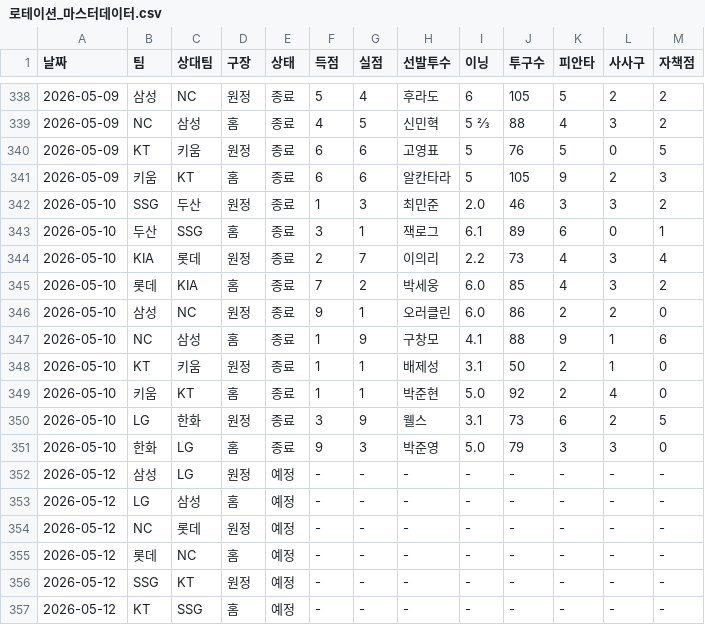
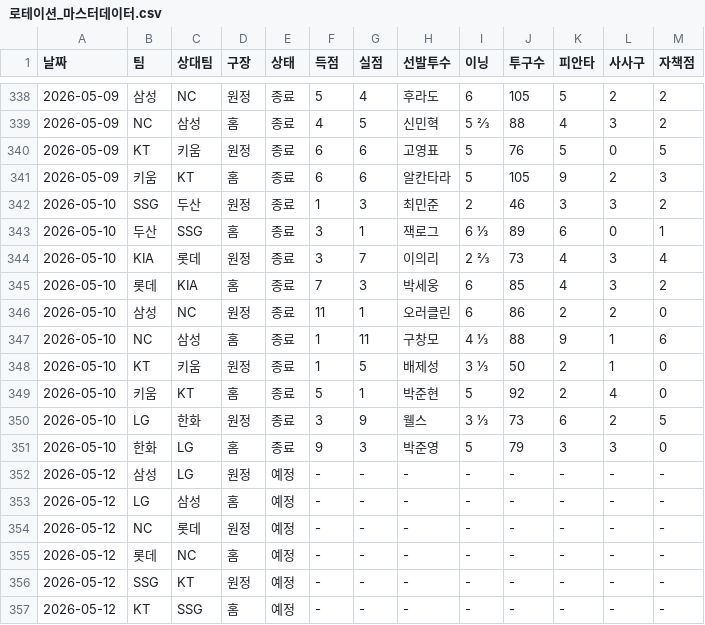
Before and after one commit to smmartworld/kbostarter, a CSV file: 로테이션_마스터데이터.csv, drawn as a sheet; only a part is shown, gaps mark what is left out.

```diff
--- a/로테이션_마스터데이터.csv
+++ b/로테이션_마스터데이터.csv
@@ -341,12 +341,12 @@
 2026-05-09,키움,KT,홈,종료,6,6,알칸타라,5,105,9,2,3
-2026-05-10,SSG,두산,원정,종료,1,3,최민준,2.0,46,3,3,2
-2026-05-10,두산,SSG,홈,종료,3,1,잭로그,6.1,89,6,0,1
-2026-05-10,KIA,롯데,원정,종료,2,7,이의리,2.2,73,4,3,4
-2026-05-10,롯데,KIA,홈,종료,7,2,박세웅,6.0,85,4,3,2
-2026-05-10,삼성,NC,원정,종료,9,1,오러클린,6.0,86,2,2,0
-2026-05-10,NC,삼성,홈,종료,1,9,구창모,4.1,88,9,1,6
-2026-05-10,KT,키움,원정,종료,1,1,배제성,3.1,50,2,1,0
-2026-05-10,키움,KT,홈,종료,1,1,박준현,5.0,92,2,4,0
-2026-05-10,LG,한화,원정,종료,3,9,웰스,3.1,73,6,2,5
-2026-05-10,한화,LG,홈,종료,9,3,박준영,5.0,79,3,3,0
+2026-05-10,SSG,두산,원정,종료,1,3,최민준,2,46,3,3,2
+2026-05-10,두산,SSG,홈,종료,3,1,잭로그,6 ⅓,89,6,0,1
+2026-05-10,KIA,롯데,원정,종료,3,7,이의리,2 ⅔,73,4,3,4
+2026-05-10,롯데,KIA,홈,종료,7,3,박세웅,6,85,4,3,2
+2026-05-10,삼성,NC,원정,종료,11,1,오러클린,6,86,2,2,0
+2026-05-10,NC,삼성,홈,종료,1,11,구창모,4 ⅓,88,9,1,6
+2026-05-10,KT,키움,원정,종료,1,5,배제성,3 ⅓,50,2,1,0
+2026-05-10,키움,KT,홈,종료,5,1,박준현,5,92,2,4,0
+2026-05-10,LG,한화,원정,종료,3,9,웰스,3 ⅓,73,6,2,5
+2026-05-10,한화,LG,홈,종료,9,3,박준영,5,79,3,3,0
 2026-05-12,삼성,LG,원정,예정,-,-,-,-,-,-,-,-
```
